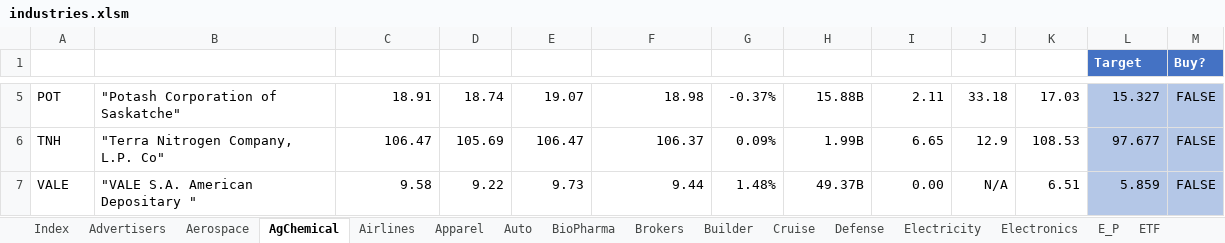
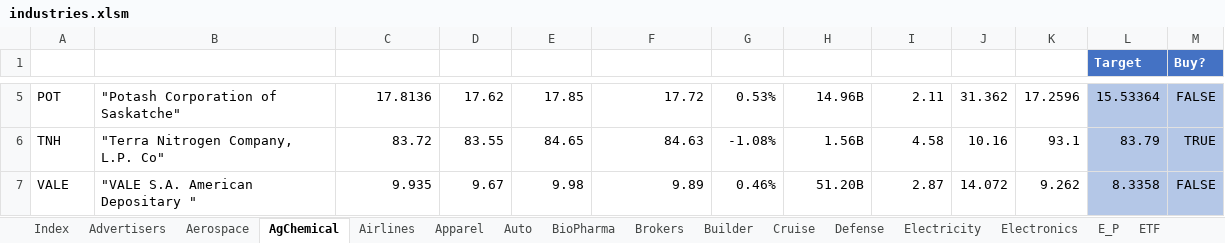
Before and after one commit to minqiang/GP, an Excel workbook: industries.xlsm, sheet AgChemical, drawn as a sheet; only a part is shown, gaps mark what is left out; values as stored, in another font and other column widths than the file's, no borders; charts and pictures and conditional formats and table styles not drawn; the diff covers the shown part only; the diff names each change by its address in the sheet, - before the commit and + after, or states it on an @@ line.

```diff
--- a/industries.xlsm (sheet AgChemical)
+++ b/industries.xlsm (sheet AgChemical)
-C5 (LatestPrice): 18.91
+C5 (LatestPrice): 17.8136
-D5 (DaysLow): 18.74
+D5 (DaysLow): 17.62
-E5 (DaysHigh): 19.07
+E5 (DaysHigh): 17.85
-F5 (PreviousClose): 18.98
+F5 (PreviousClose): 17.72
-G5 (%Change): -0.37%
+G5 (%Change): 0.53%
-H5 (MarketCap): 15.88B
+H5 (MarketCap): 14.96B
-J5 (P/E): 33.18
+J5 (P/E): 31.362
-K5 (MA200): 17.03
+K5 (MA200): 17.2596
-L5 (Target): 15.327
+L5 (Target): 15.53364
-C6 (LatestPrice): 106.47
+C6 (LatestPrice): 83.72
-D6 (DaysLow): 105.69
+D6 (DaysLow): 83.55
-E6 (DaysHigh): 106.47
+E6 (DaysHigh): 84.65
-F6 (PreviousClose): 106.37
+F6 (PreviousClose): 84.63
-G6 (%Change): 0.09%
+G6 (%Change): -1.08%
-H6 (MarketCap): 1.99B
+H6 (MarketCap): 1.56B
-I6 (DivYield): 6.65
+I6 (DivYield): 4.58
-J6 (P/E): 12.9
+J6 (P/E): 10.16
-K6 (MA200): 108.53
+K6 (MA200): 93.1
-L6 (Target): 97.677
+L6 (Target): 83.79
-M6 (Buy?): FALSE
+M6 (Buy?): TRUE
-C7 (LatestPrice): 9.58
+C7 (LatestPrice): 9.935
-D7 (DaysLow): 9.22
+D7 (DaysLow): 9.67
-E7 (DaysHigh): 9.73
+E7 (DaysHigh): 9.98
-F7 (PreviousClose): 9.44
+F7 (PreviousClose): 9.89
-G7 (%Change): 1.48%
+G7 (%Change): 0.46%
-H7 (MarketCap): 49.37B
+H7 (MarketCap): 51.20B
-I7 (DivYield): 0.00
+I7 (DivYield): 2.87
-J7 (P/E): N/A
+J7 (P/E): 14.072
-K7 (MA200): 6.51
+K7 (MA200): 9.262
-L7 (Target): 5.859
+L7 (Target): 8.3358
```
Also changed, not shown: 92 edited cells elsewhere in this sheet, sheet Health, sheet Airlines, sheet FastFood, sheet Aerospace, sheet WasteMgt, sheet Advertisers, 1 other file.
